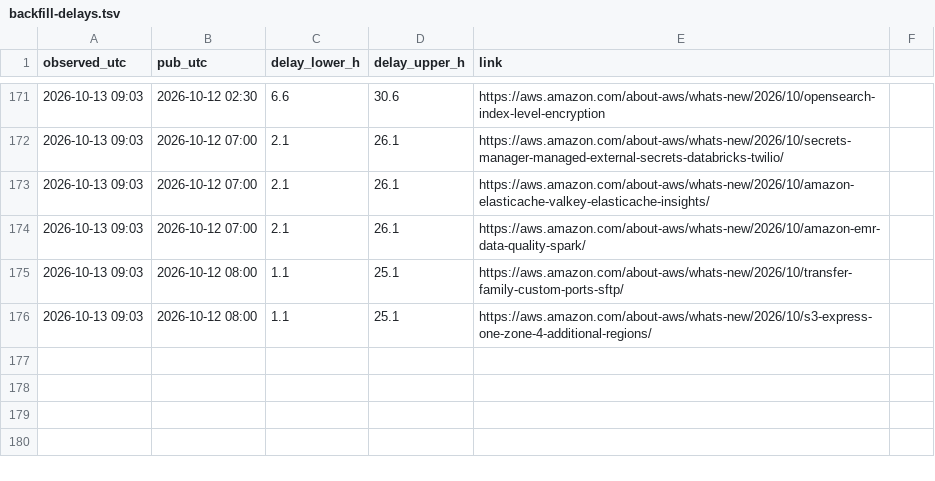
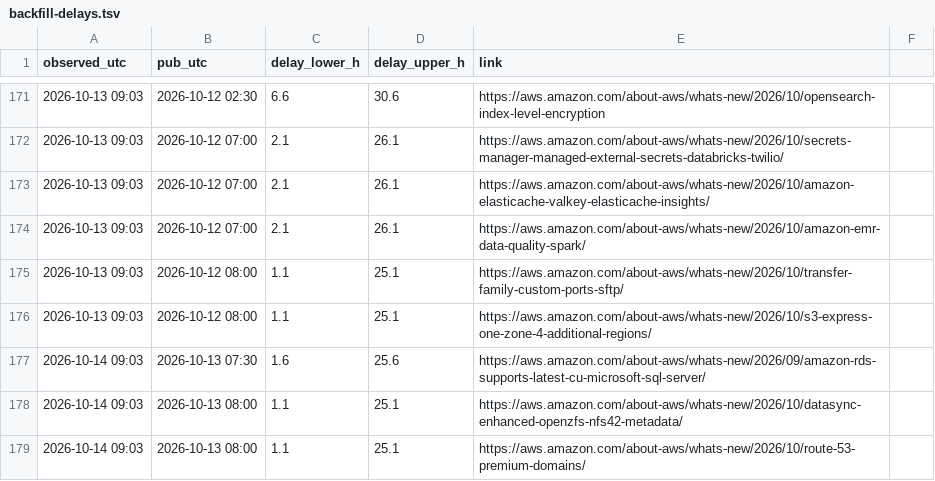
Before and after one commit to IanLiYi1996/personal-research-journal, a TSV file: aws-whats-new/backfill-delays.tsv, drawn as a sheet; only a part is shown, gaps mark what is left out.

```diff
--- a/aws-whats-new/backfill-delays.tsv
+++ b/aws-whats-new/backfill-delays.tsv
@@ -176 +176,4 @@ observed_utc	pub_utc	delay_lower_h	delay_upper_h	link
 2026-10-13 09:03	2026-10-12 08:00	1.1	25.1	https://aws.amazon.com/about-aws/whats-new/2026/10/s3-express-one-zone-4-additional-regions/
+2026-10-14 09:03	2026-10-13 07:30	1.6	25.6	https://aws.amazon.com/about-aws/whats-new/2026/09/amazon-rds-supports-latest-cu-microsoft-sql-server/
+2026-10-14 09:03	2026-10-13 08:00	1.1	25.1	https://aws.amazon.com/about-aws/whats-new/2026/10/datasync-enhanced-openzfs-nfs42-metadata/
+2026-10-14 09:03	2026-10-13 08:00	1.1	25.1	https://aws.amazon.com/about-aws/whats-new/2026/10/route-53-premium-domains/
```
Also changed, not shown: aws-whats-new/window-health.tsv, ops/run-log.tsv, 2 other files.
